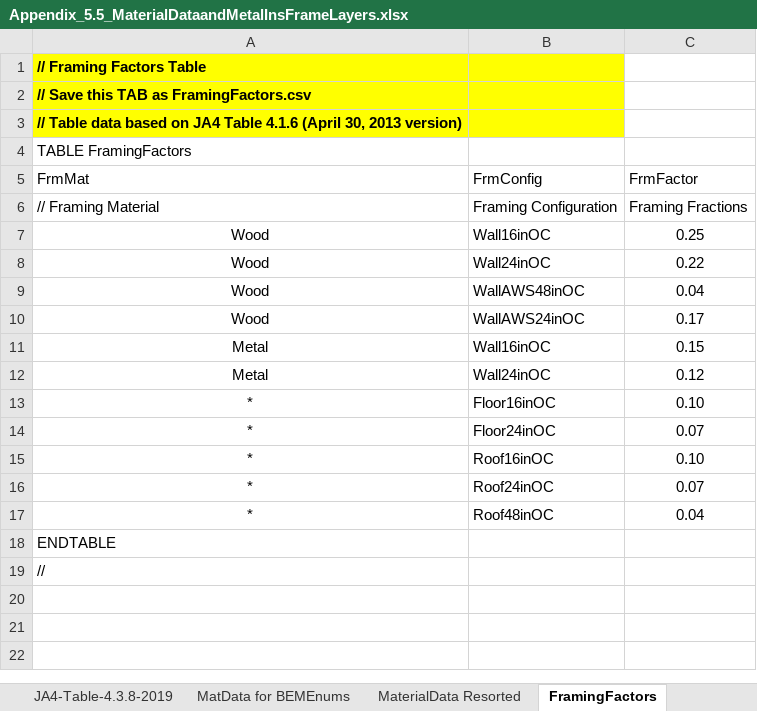
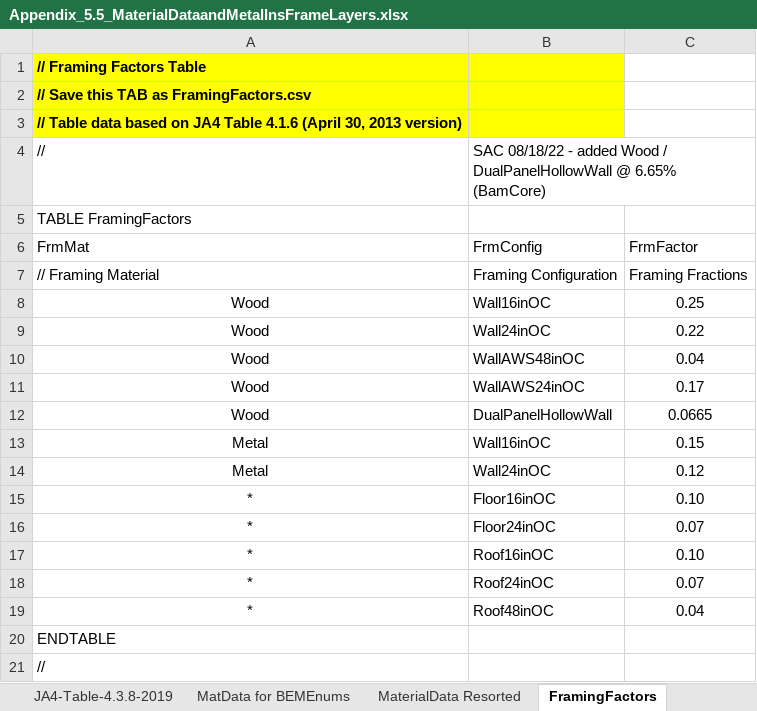
Before and after one commit to california-energy-commission/CBECC, an Excel workbook: Documentation/T24N/Appendix_5.5_MaterialDataandMetalInsFrameLayers.xlsx, sheet FramingFactors, drawn as a sheet; values as stored, in another font and other column widths than the file's, no borders; the diff names each change by its address in the sheet, - before the commit and + after, or states it on an @@ line.

Commit message:
SVN (com) commit #7438 by scriswellwsf       preliminary merge of BamCore material look-up table &amp; res library mods into MFamRestructure (which already includes other mods for NRCC &amp; Res)

```diff
--- a/Documentation/T24N/Appendix_5.5_MaterialDataandMetalInsFrameLayers.xlsx (sheet FramingFactors)
+++ b/Documentation/T24N/Appendix_5.5_MaterialDataandMetalInsFrameLayers.xlsx (sheet FramingFactors)
+row 4: // | SAC 08/18/22 - added Wood / DualPanelHollowWall @ 6.65% (BamCore)
+row 12: Wood | DualPanelHollowWall | 0.0665
```
Also changed, not shown: sheet MaterialData.
